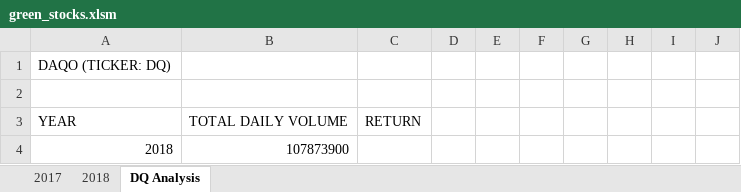
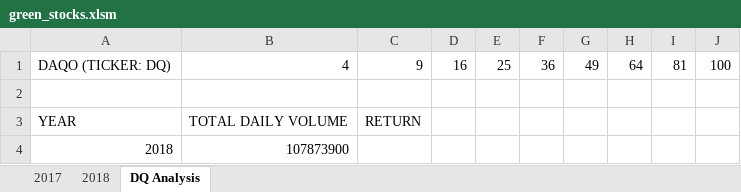
Before and after one commit to jmclean55/stock-analysis, an Excel workbook: green_stocks.xlsm, sheet DQ Analysis, drawn as a sheet; values as stored, in another font and other column widths than the file's, no borders; the diff names each change by its address in the sheet, - before the commit and + after, or states it on an @@ line.

Commit message:
Add files via upload
Updated 2.2.4

```diff
--- a/green_stocks.xlsm (sheet DQ Analysis)
+++ b/green_stocks.xlsm (sheet DQ Analysis)
-B1: (empty)
+B1: 4
-C1: (empty)
+C1: 9
-D1: (empty)
+D1: 16
-E1: (empty)
+E1: 25
-F1: (empty)
+F1: 36
-G1: (empty)
+G1: 49
-H1: (empty)
+H1: 64
-I1: (empty)
+I1: 81
-J1: (empty)
+J1: 100
```
